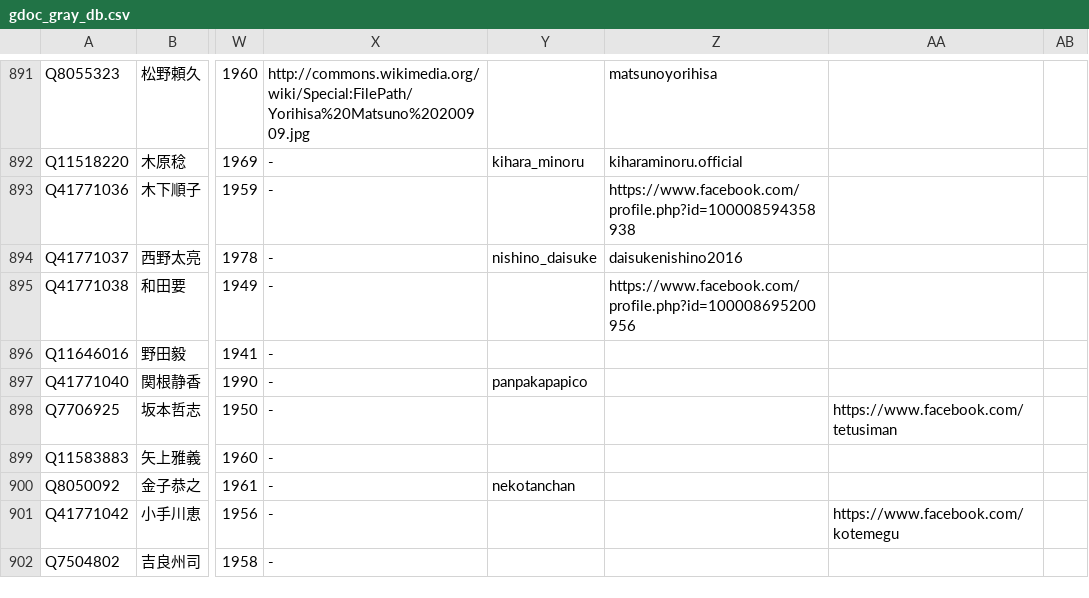
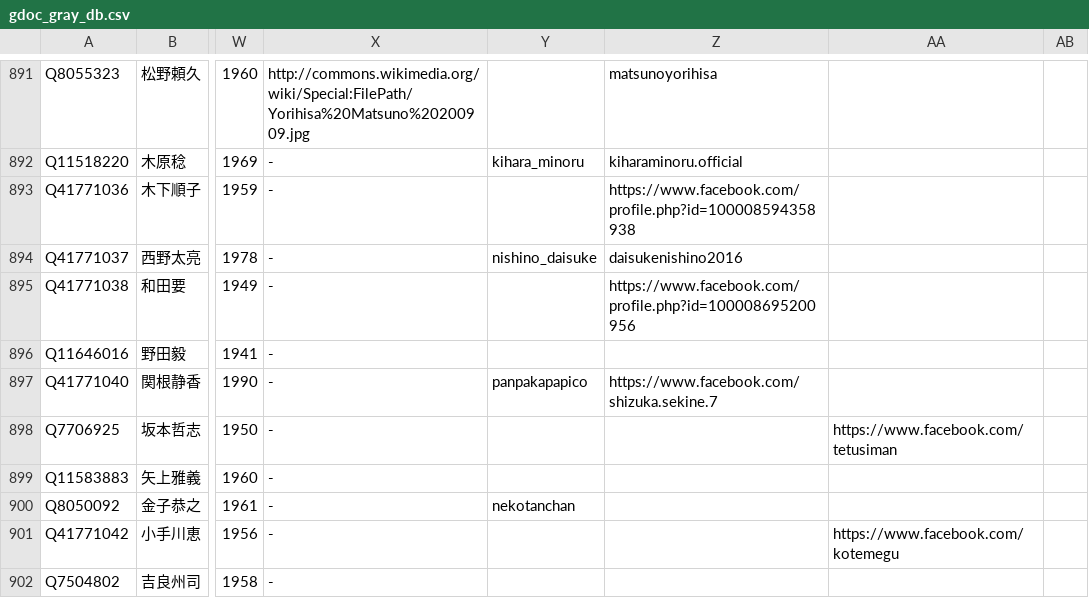
Before and after one commit to hkwi/shuin48pre, a CSV file: docs/gdoc_gray_db.csv, drawn as a sheet; only a part is shown, gaps mark what is left out; the diff covers the shown part only; the diff names each change by its address in the sheet, - before the commit and + after, or states it on an @@ line.

```diff
--- a/docs/gdoc_gray_db.csv
+++ b/docs/gdoc_gray_db.csv
-Z897: (empty)
+Z897: https://www.facebook.com/shizuka.sekine.7
```
Also changed, not shown: 13 edited cells elsewhere in this file, 8 other files.
